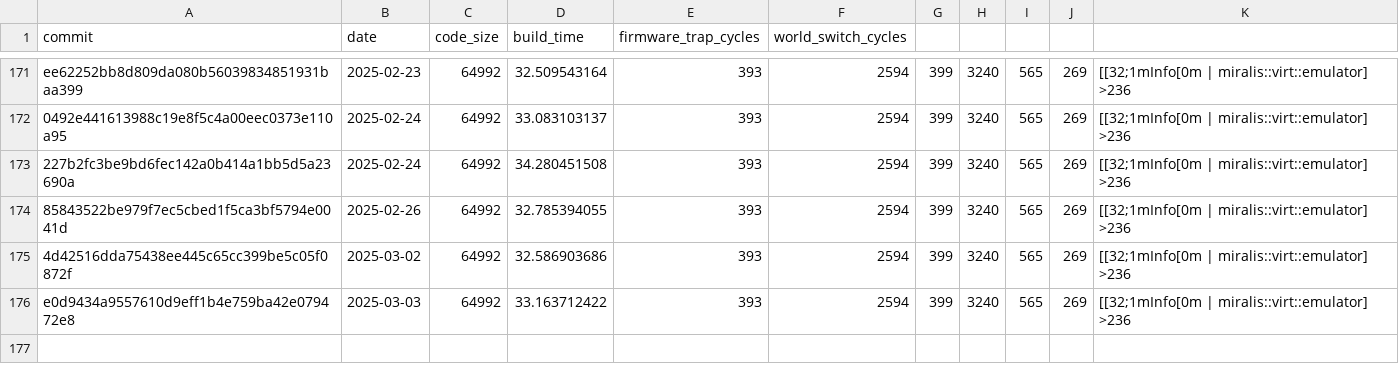
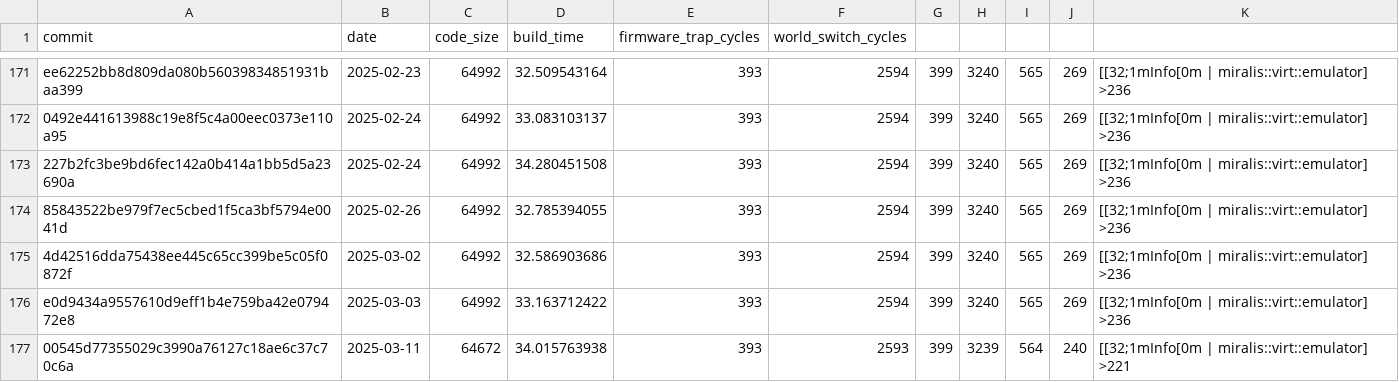
Before and after one commit to CharlyCst/miralis-commit-stats, a CSV file: stats.csv, drawn as a sheet; only a part is shown, gaps mark what is left out; the diff names each change by its address in the sheet, - before the commit and + after, or states it on an @@ line.

Commit message:
[Automated] push stats from Miralis CI

```diff
--- a/stats.csv
+++ b/stats.csv
+row 177: 00545d77355029c3990a76127c18ae6c37c70c6a | 2025-03-11 | 64672 | 34.015763938 | 393 | 2593 | 399 | 3239 | 564 | 240 | [[32;1mInfo[0m | miralis::virt::emulator] >221
```
